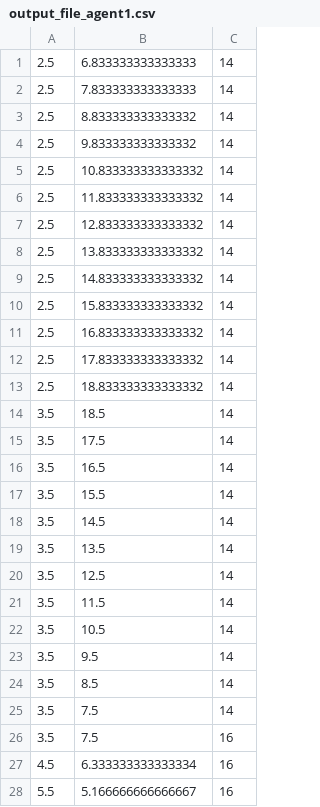
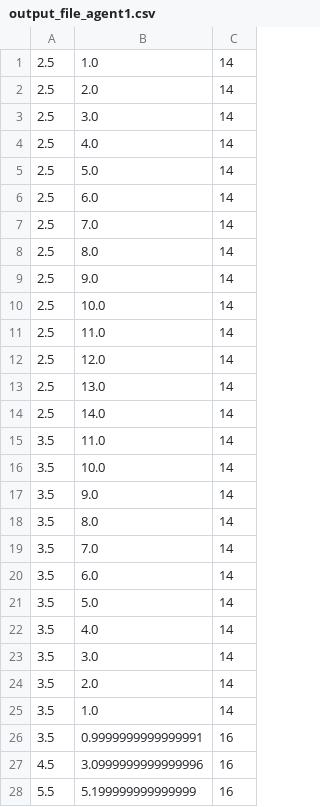
Before and after one commit to fsbr/tdc, a CSV file: output_file_agent1.csv, drawn as a sheet; only a part is shown; the diff covers the shown part only.

```diff
--- a/output_file_agent1.csv
+++ b/output_file_agent1.csv
@@ -1,28 +1,28 @@
-2.5,6.833333333333333,14
-2.5,7.833333333333333,14
-2.5,8.833333333333332,14
-2.5,9.833333333333332,14
-2.5,10.833333333333332,14
-2.5,11.833333333333332,14
-2.5,12.833333333333332,14
-2.5,13.833333333333332,14
-2.5,14.833333333333332,14
-2.5,15.833333333333332,14
-2.5,16.833333333333332,14
-2.5,17.833333333333332,14
-2.5,18.833333333333332,14
-3.5,18.5,14
-3.5,17.5,14
-3.5,16.5,14
-3.5,15.5,14
-3.5,14.5,14
-3.5,13.5,14
-3.5,12.5,14
-3.5,11.5,14
-3.5,10.5,14
-3.5,9.5,14
-3.5,8.5,14
-3.5,7.5,14
-3.5,7.5,16
-4.5,6.333333333333334,16
-5.5,5.166666666666667,16
+2.5,1.0,14
+2.5,2.0,14
+2.5,3.0,14
+2.5,4.0,14
+2.5,5.0,14
+2.5,6.0,14
+2.5,7.0,14
+2.5,8.0,14
+2.5,9.0,14
+2.5,10.0,14
+2.5,11.0,14
+2.5,12.0,14
+2.5,13.0,14
+2.5,14.0,14
+3.5,11.0,14
+3.5,10.0,14
+3.5,9.0,14
+3.5,8.0,14
+3.5,7.0,14
+3.5,6.0,14
+3.5,5.0,14
+3.5,4.0,14
+3.5,3.0,14
+3.5,2.0,14
+3.5,1.0,14
+3.5,0.9999999999999991,16
+4.5,3.0999999999999996,16
+5.5,5.199999999999999,16
```
Also changed, not shown: 17 added rows, 27 removed rows and 33 edited cells elsewhere in this file, output_file_agent0.csv, output_file_agent2.csv, 10 other files.
